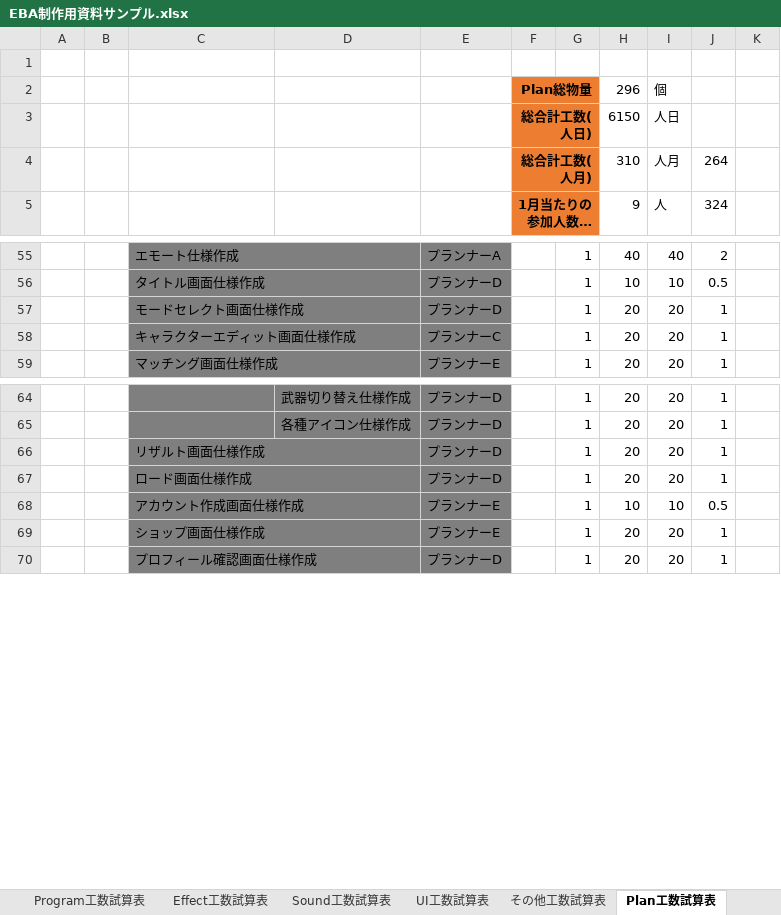
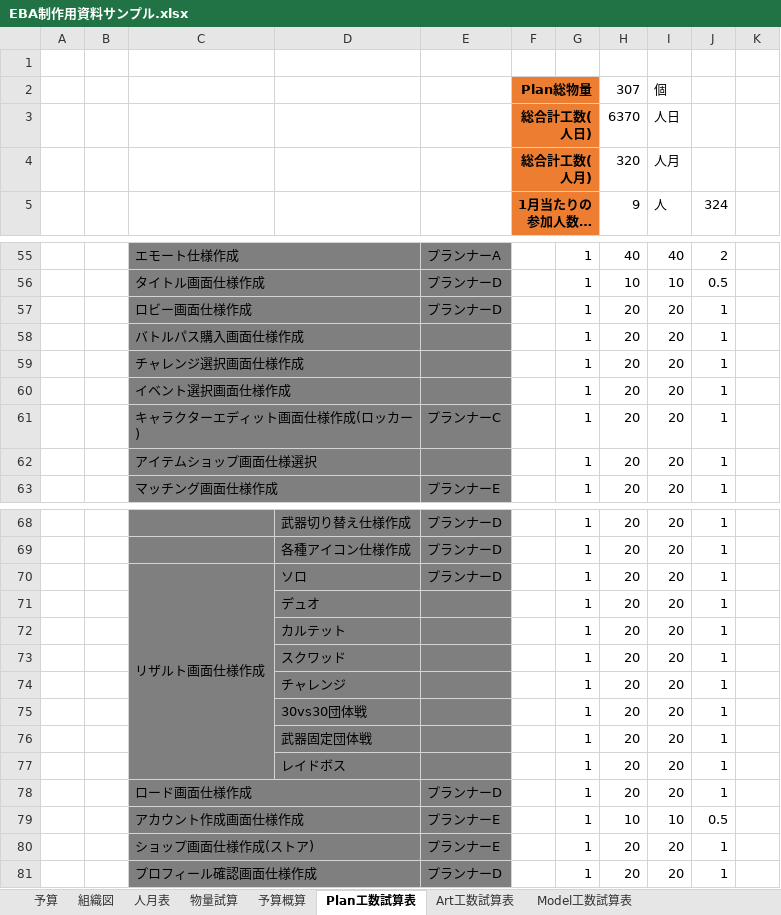
Before and after one commit to Ducks-Kaikuu/Validation, an Excel workbook: Project/EBA/EBA制作用資料サンプル.xlsx, sheet Plan工数試算表, drawn as a sheet; only a part is shown, gaps mark what is left out; long unchanged cells end in …; values as stored, in another font and other column widths than the file's, no borders; removed rows and columns are numbered as before the commit, all else as after; the diff names each change by its address in the sheet, - before the commit and + after, or states it on an @@ line.

```diff
--- a/Project/EBA/EBA制作用資料サンプル.xlsx (sheet Plan工数試算表)
+++ b/Project/EBA/EBA制作用資料サンプル.xlsx (sheet Plan工数試算表)
-H2: 296
+H2: 307
-H3: 6150
+H3: 6370
-H4: 310
+H4: 320
-J4: 264
+J4: (empty)
-C57: モードセレクト画面仕様作成
+C57: ロビー画面仕様作成
+row 58:  |  | バトルパス購入画面仕様作成 |  |  |  | 1 | 20 | 20 | 1
+row 59:  |  | チャレンジ選択画面仕様作成 |  |  |  | 1 | 20 | 20 | 1
+row 60:  |  | イベント選択画面仕様作成 |  |  |  | 1 | 20 | 20 | 1
-C61: キャラクターエディット画面仕様作成
+C61: キャラクターエディット画面仕様作成(ロッカー)
+row 62:  |  | アイテムショップ画面仕様選択 |  |  |  | 1 | 20 | 20 | 1
-C66:D66 merged
+C70:C77 merged
-D70: (empty)
+D70: ソロ
+row 71:  |  |  | デュオ |  |  | 1 | 20 | 20 | 1
+row 72:  |  |  | カルテット |  |  | 1 | 20 | 20 | 1
+row 73:  |  |  | スクワッド |  |  | 1 | 20 | 20 | 1
+row 74:  |  |  | チャレンジ |  |  | 1 | 20 | 20 | 1
+row 75:  |  |  | 30vs30団体戦 |  |  | 1 | 20 | 20 | 1
+row 76:  |  |  | 武器固定団体戦 |  |  | 1 | 20 | 20 | 1
+row 77:  |  |  | レイドボス |  |  | 1 | 20 | 20 | 1
-C80: ショップ画面仕様作成
+C80: ショップ画面仕様作成(ストア)
```
Also changed, not shown: sheet スケジュール, sheet マイルストーン, sheet UI工数試算表, sheet Program工数試算表, sheet Sound工数試算表, sheet Motion工数試算表, 5 more sheets, other sheet tabs, formulas that keep their value, hidden cells, charts or pictures, Project/EBA/【EBA】ゲームフロー.xlsx, 1 other file.
